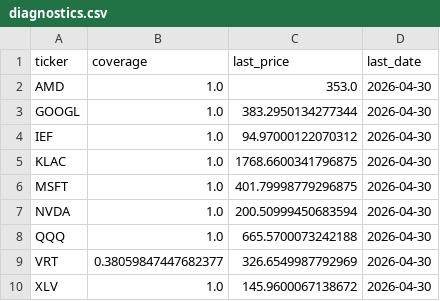
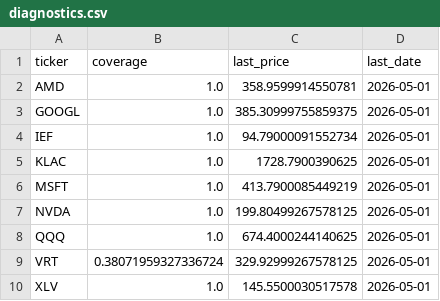
Before and after one commit to calinardeleanu88/tech-rotation-system, a CSV file: outputs/diagnostics.csv, drawn as a sheet.

```diff
--- a/outputs/diagnostics.csv
+++ b/outputs/diagnostics.csv
@@ -1,10 +1,10 @@
 ticker,coverage,last_price,last_date
-AMD,1.0,353.0,2026-04-30
-GOOGL,1.0,383.2950134277344,2026-04-30
-IEF,1.0,94.97000122070312,2026-04-30
-KLAC,1.0,1768.6600341796875,2026-04-30
-MSFT,1.0,401.79998779296875,2026-04-30
-NVDA,1.0,200.50999450683594,2026-04-30
-QQQ,1.0,665.5700073242188,2026-04-30
-VRT,0.38059847447682377,326.6549987792969,2026-04-30
-XLV,1.0,145.9600067138672,2026-04-30
+AMD,1.0,358.9599914550781,2026-05-01
+GOOGL,1.0,385.30999755859375,2026-05-01
+IEF,1.0,94.79000091552734,2026-05-01
+KLAC,1.0,1728.7900390625,2026-05-01
+MSFT,1.0,413.7900085449219,2026-05-01
+NVDA,1.0,199.80499267578125,2026-05-01
+QQQ,1.0,674.4000244140625,2026-05-01
+VRT,0.38071959327336724,329.92999267578125,2026-05-01
+XLV,1.0,145.5500030517578,2026-05-01
```
Also changed, not shown: outputs/equity.csv, outputs/recent_exec_weights.csv, 2 other files.
